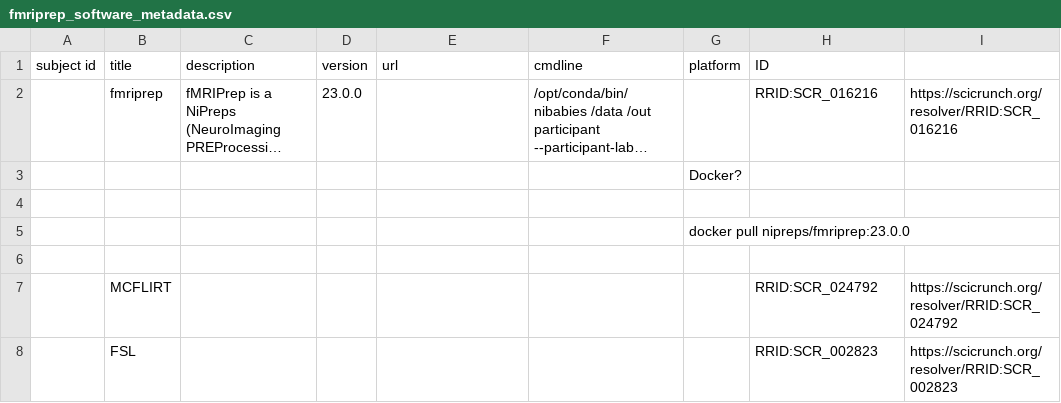
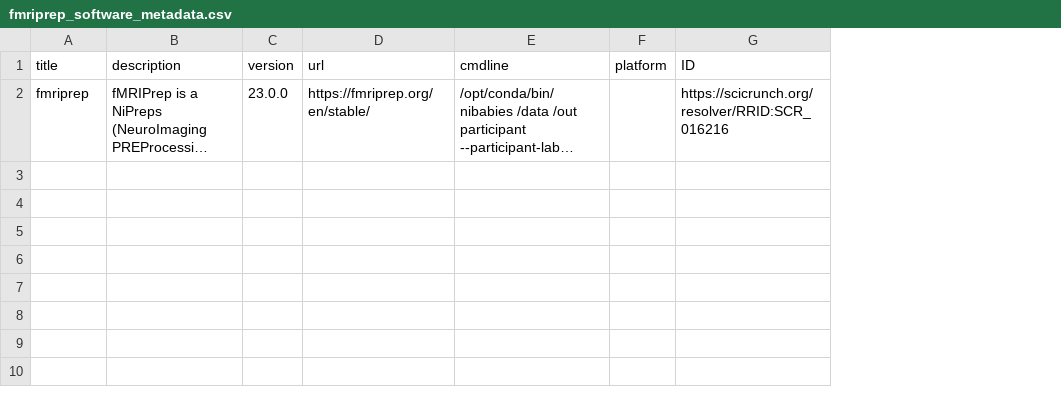
Before and after one commit to incf-nidash/PyNIDM, a CSV file: fmriprep_example/fmriprep_software_metadata.csv, drawn as a sheet; long unchanged cells end in …; removed rows and columns are numbered as before the commit, all else as after; the diff names each change by its address in the sheet, - before the commit and + after, or states it on an @@ line.

Commit message:
updated csv2nidm to handle case where user supplies -nidm file which metadata gets added to so no need for -out output file.  Previously was requiring -out despite one supplying -nidm.  Also updated some of the test case data for fmriprep and a run.sh which does the bids2nidm and then the csv2nidm step to add fmriprep results

```diff
--- a/fmriprep_example/fmriprep_software_metadata.csv
+++ b/fmriprep_example/fmriprep_software_metadata.csv
-column A (subject id), empty
-column I, row 2: https://scicrunch.org/resolver/RRID:SCR_016216
-D2 (url): (empty)
+D2 (url): https://fmriprep.org/en/stable/
-G2 (ID): RRID:SCR_016216
+G2 (ID): https://scicrunch.org/resolver/RRID:SCR_016216
-row 3:  |  |  |  |  |  | Docker?
-row 4: (empty)
-row 5:  |  |  |  |  |  | docker pull nipreps/fmriprep:23.0.0
-row 6: (empty)
-row 7:  | MCFLIRT |  |  |  |  |  | RRID:SCR_024792 | https://scicrunch.org/resolver/RRID:SCR_024792
-row 8:  | FSL |  |  |  |  |  | RRID:SCR_002823 | https://scicrunch.org/resolver/RRID:SCR_002823
```
Also changed, not shown: 3 other files.
